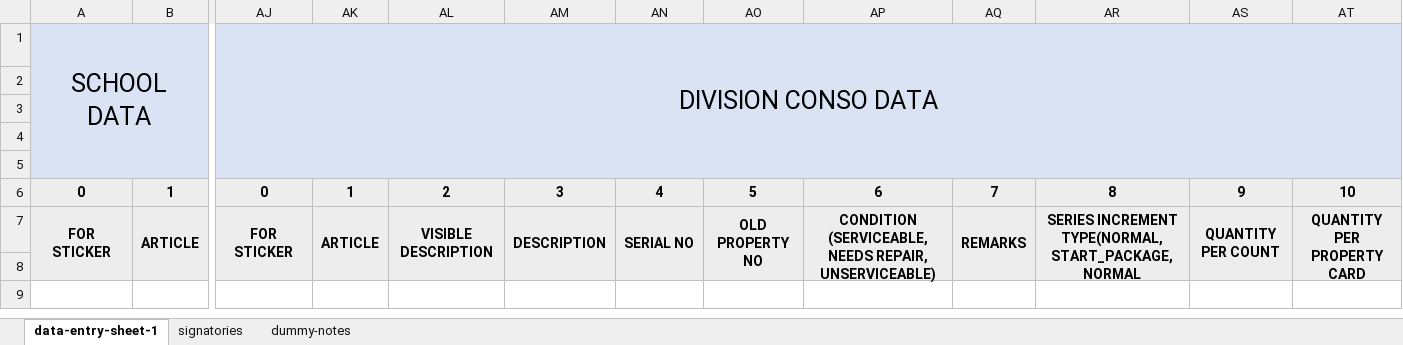
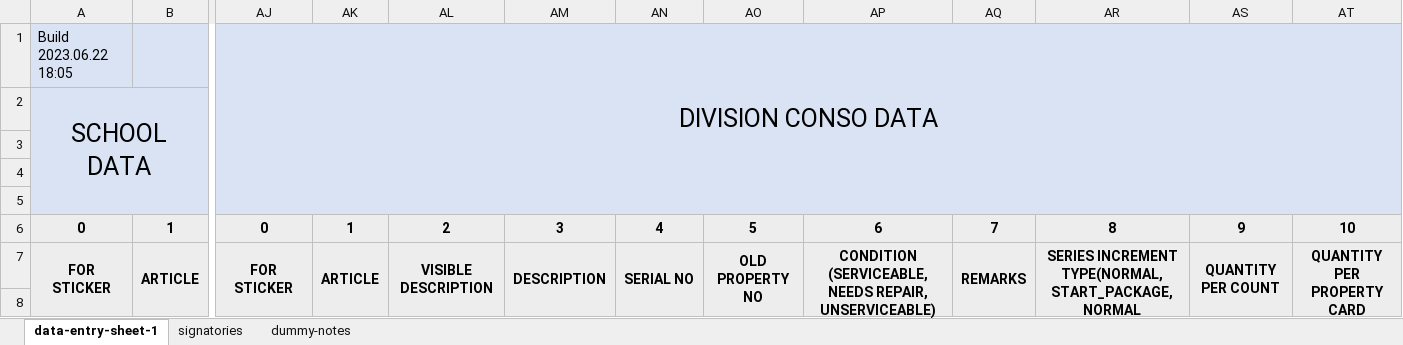
Before and after one commit to SeriousCancerous/INVENTORY-TOOL, an Excel workbook: template/inventory-tool-data-entry-macro-build.xlsm, sheet data-entry-sheet-1, drawn as a sheet; only a part is shown, gaps mark what is left out; values as stored, in another font and other column widths than the file's, no borders; charts and pictures not drawn; removed rows and columns are numbered as before the commit, all else as after; rows hold the shown columns only; the diff names each change by its address in the sheet, - before the commit and + after, or states it on an @@ line.

Commit message:
added build version in data entry template macro build

```diff
--- a/template/inventory-tool-data-entry-macro-build.xlsm (sheet data-entry-sheet-1)
+++ b/template/inventory-tool-data-entry-macro-build.xlsm (sheet data-entry-sheet-1)
+row 1: Build 2023.06.22 18:05 |  | DIVISION CONSO DATA
-AJ2: DIVISION CONSO DATA
+AJ2: (empty)
-AJ1:BM5 merged
-row 2: (empty)
```
Also changed, not shown: charts or pictures, 2 other files.
